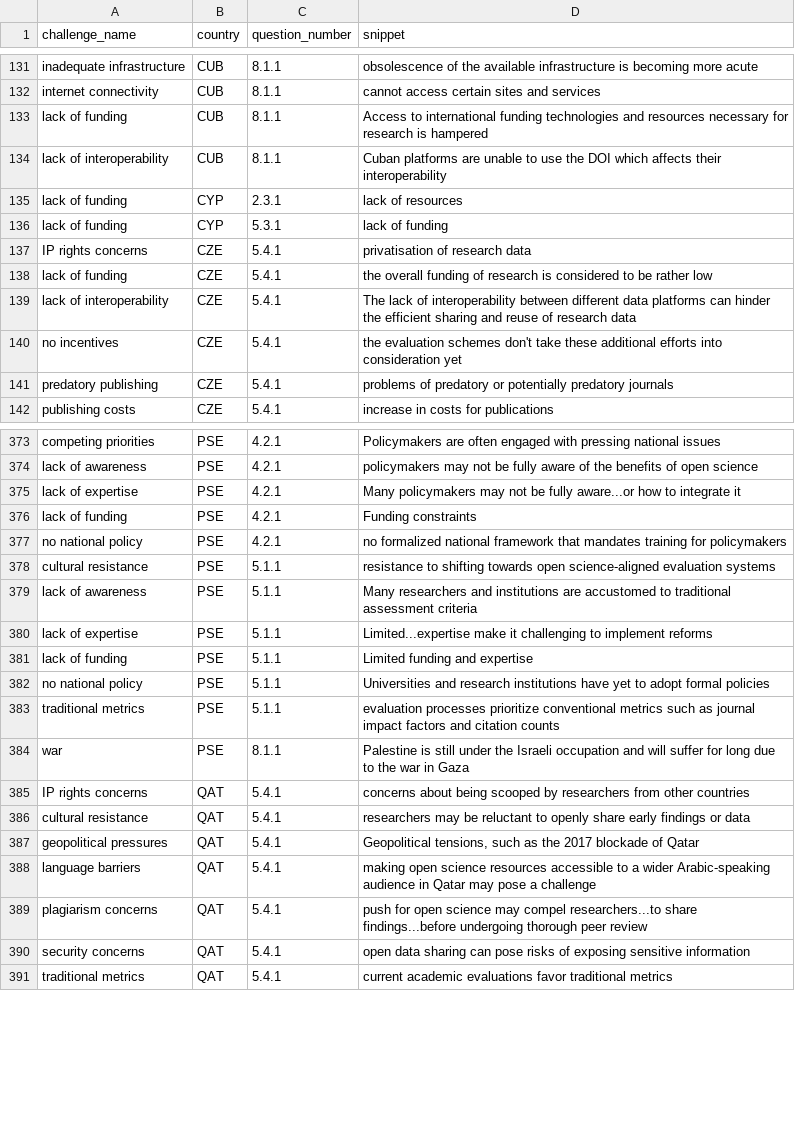
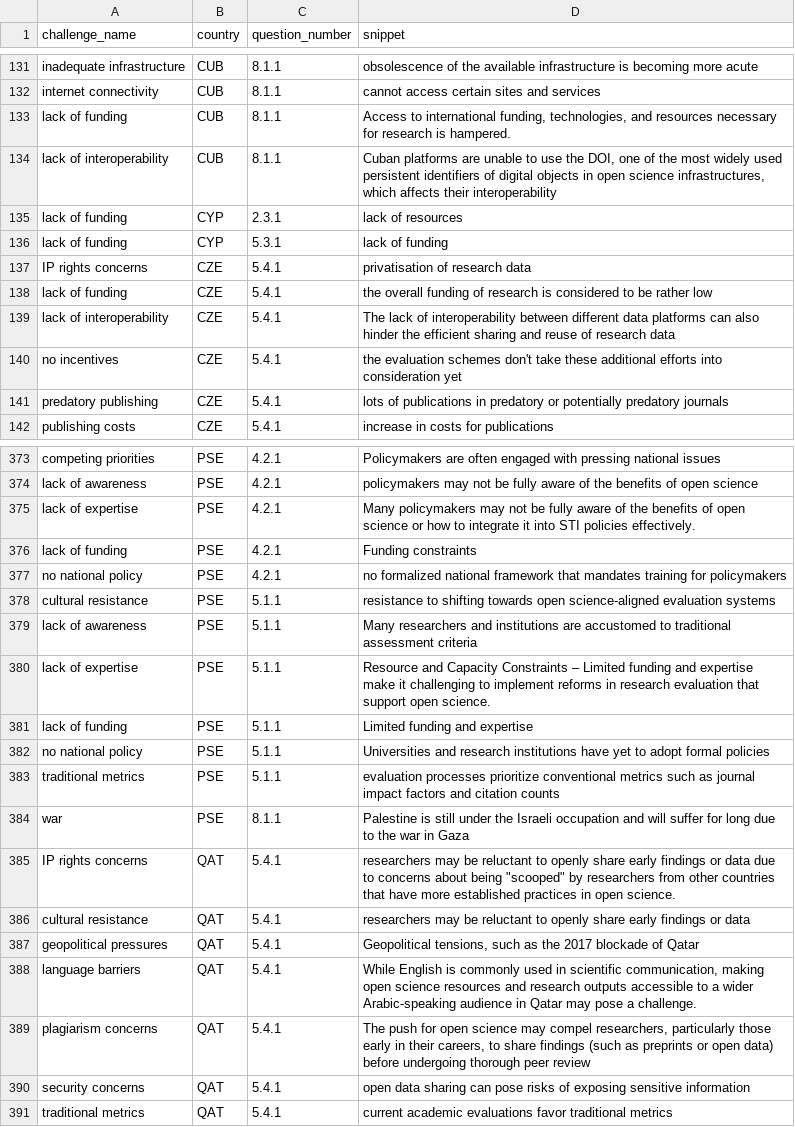
Before and after one commit to unesco/open-sciences, a CSV file: cms/drupal/web/modules/custom/open_science_survey_migration/data/challenges.csv, drawn as a sheet; only a part is shown, gaps mark what is left out; the diff covers the shown part only.

Commit message:
UNESC-380: Update snippets for the challenges dataset.

```diff
--- a/cms/drupal/web/modules/custom/open_science_survey_migration/data/challenges.csv
+++ b/cms/drupal/web/modules/custom/open_science_survey_migration/data/challenges.csv
@@ -132,4 +132,4 @@ inadequate infrastructure,CUB,8.1.1,obsolescence of the available infrastructure
 internet connectivity,CUB,8.1.1,cannot access certain sites and services
-lack of funding,CUB,8.1.1,Access to international funding technologies and resources necessary for research is hampered
-lack of interoperability,CUB,8.1.1,Cuban platforms are unable to use the DOI which affects their interoperability
+lack of funding,CUB,8.1.1,"Access to international funding, technologies, and resources necessary for research is hampered."
+lack of interoperability,CUB,8.1.1,"Cuban platforms are unable to use the DOI, one of the most widely used persistent identifiers of digital objects in open science infrastructures, which affects their interoperability"
 lack of funding,CYP,2.3.1,lack of resources
@@ -138,5 +138,5 @@ IP rights concerns,CZE,5.4.1,privatisation of research data
 lack of funding,CZE,5.4.1,the overall funding of research is considered to be rather low
-lack of interoperability,CZE,5.4.1,The lack of interoperability between different data platforms can hinder the efficient sharing and reuse of research data
+lack of interoperability,CZE,5.4.1,The lack of interoperability between different data platforms can also hinder the efficient sharing and reuse of research data
 no incentives,CZE,5.4.1,the evaluation schemes don't take these additional efforts into consideration yet
-predatory publishing,CZE,5.4.1,problems of predatory or potentially predatory journals
+predatory publishing,CZE,5.4.1,lots of publications in predatory or potentially predatory journals
 publishing costs,CZE,5.4.1,increase in costs for publications
@@ -374,3 +374,3 @@ competing priorities,PSE,4.2.1,Policymakers are often engaged with pressing nati
 lack of awareness,PSE,4.2.1,policymakers may not be fully aware of the benefits of open science
-lack of expertise,PSE,4.2.1,Many policymakers may not be fully aware...or how to integrate it
+lack of expertise,PSE,4.2.1,Many policymakers may not be fully aware of the benefits of open science or how to integrate it into STI policies effectively.
 lack of funding,PSE,4.2.1,Funding constraints
@@ -379,3 +379,3 @@ cultural resistance,PSE,5.1.1,resistance to shifting towards open science-aligne
 lack of awareness,PSE,5.1.1,Many researchers and institutions are accustomed to traditional assessment criteria
-lack of expertise,PSE,5.1.1,Limited...expertise make it challenging to implement reforms
+lack of expertise,PSE,5.1.1,Resource and Capacity Constraints – Limited funding and expertise make it challenging to implement reforms in research evaluation that support open science.
 lack of funding,PSE,5.1.1,Limited funding and expertise
@@ -384,7 +384,7 @@ traditional metrics,PSE,5.1.1,evaluation processes prioritize conventional metri
 war,PSE,8.1.1,Palestine is still under the Israeli occupation and will suffer for long due to the war in Gaza
-IP rights concerns,QAT,5.4.1,concerns about being scooped by researchers from other countries
+IP rights concerns,QAT,5.4.1,"researchers may be reluctant to openly share early findings or data due to concerns about being ""scooped"" by researchers from other countries that have more established practices in open science."
 cultural resistance,QAT,5.4.1,researchers may be reluctant to openly share early findings or data
 geopolitical pressures,QAT,5.4.1,"Geopolitical tensions, such as the 2017 blockade of Qatar"
-language barriers,QAT,5.4.1,making open science resources accessible to a wider Arabic-speaking audience in Qatar may pose a challenge
-plagiarism concerns,QAT,5.4.1,push for open science may compel researchers...to share findings...before undergoing thorough peer review
+language barriers,QAT,5.4.1,"While English is commonly used in scientific communication, making open science resources and research outputs accessible to a wider Arabic-speaking audience in Qatar may pose a challenge."
+plagiarism concerns,QAT,5.4.1,"The push for open science may compel researchers, particularly those early in their careers, to share findings (such as preprints or open data) before undergoing thorough peer review"
 security concerns,QAT,5.4.1,open data sharing can pose risks of exposing sensitive information
```
Also changed, not shown: 67 edited cells elsewhere in this file, 2 other files.
